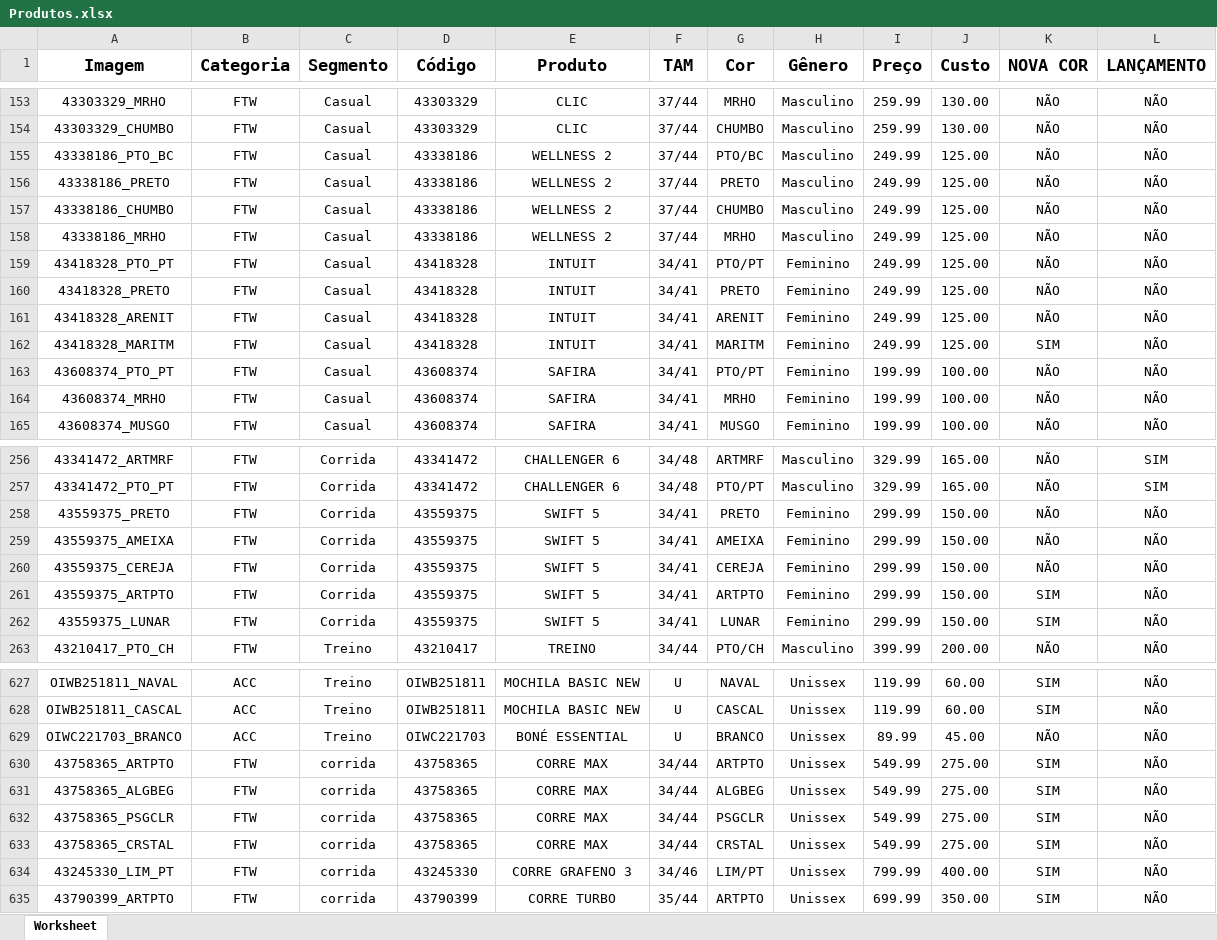
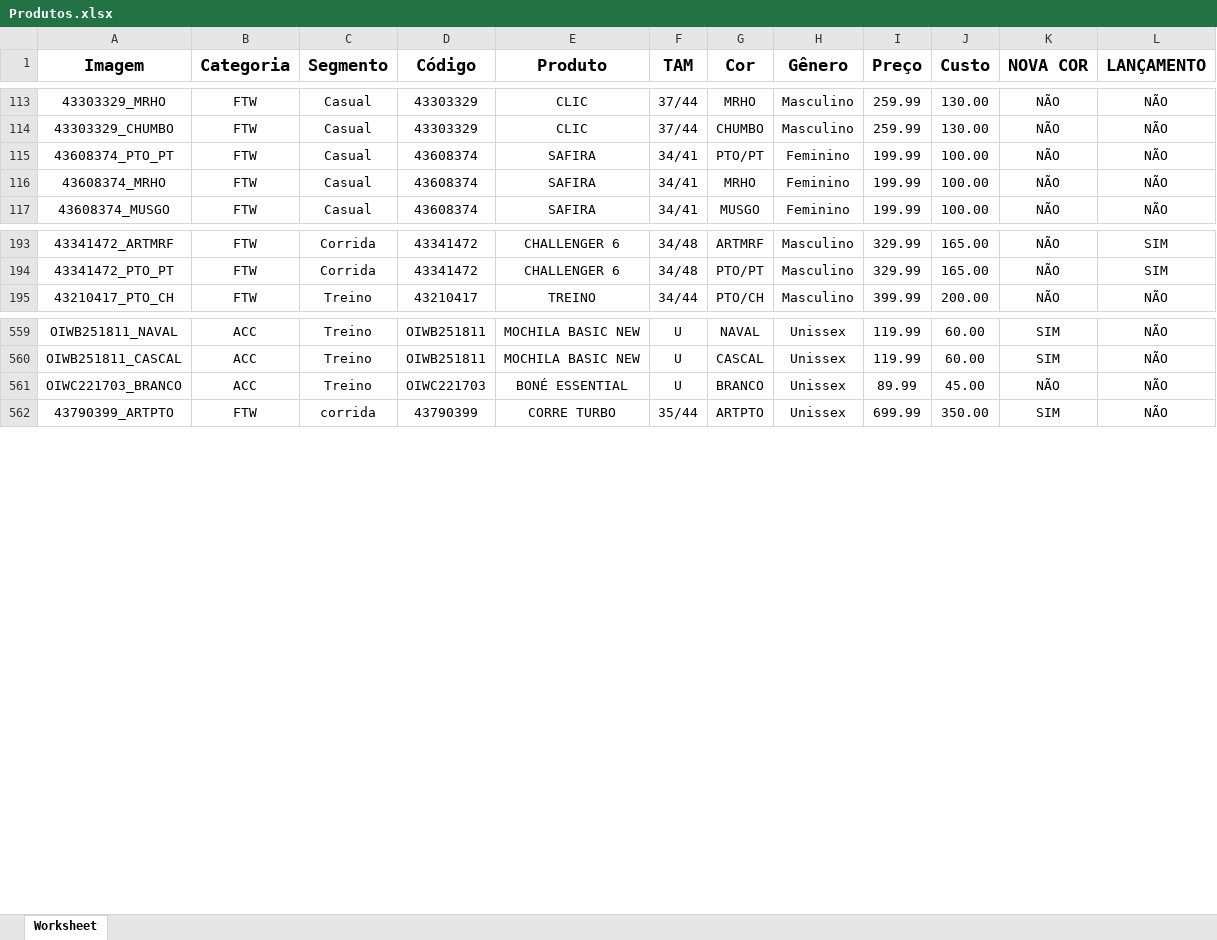
Before and after one commit to marcosrepcms-max/Catalogo-Olympikus_2.0, an Excel workbook: Produtos.xlsx, sheet Worksheet, drawn as a sheet; only a part is shown, gaps mark what is left out; values as stored, in another font and other column widths than the file's, no borders; the diff covers the shown part only; the diff names each change by its address in the sheet, - before the commit and + after, or states it on an @@ line.

```diff
--- a/Produtos.xlsx (sheet Worksheet)
+++ b/Produtos.xlsx (sheet Worksheet)
-row 155: 43338186_PTO_BC | FTW | Casual | 43338186 | WELLNESS 2 | 37/44 | PTO/BC | Masculino | 249.99 | 125.00 | NÃO | NÃO
-row 156: 43338186_PRETO | FTW | Casual | 43338186 | WELLNESS 2 | 37/44 | PRETO | Masculino | 249.99 | 125.00 | NÃO | NÃO
-row 157: 43338186_CHUMBO | FTW | Casual | 43338186 | WELLNESS 2 | 37/44 | CHUMBO | Masculino | 249.99 | 125.00 | NÃO | NÃO
-row 158: 43338186_MRHO | FTW | Casual | 43338186 | WELLNESS 2 | 37/44 | MRHO | Masculino | 249.99 | 125.00 | NÃO | NÃO
-row 159: 43418328_PTO_PT | FTW | Casual | 43418328 | INTUIT | 34/41 | PTO/PT | Feminino | 249.99 | 125.00 | NÃO | NÃO
-row 160: 43418328_PRETO | FTW | Casual | 43418328 | INTUIT | 34/41 | PRETO | Feminino | 249.99 | 125.00 | NÃO | NÃO
-row 161: 43418328_ARENIT | FTW | Casual | 43418328 | INTUIT | 34/41 | ARENIT | Feminino | 249.99 | 125.00 | NÃO | NÃO
-row 162: 43418328_MARITM | FTW | Casual | 43418328 | INTUIT | 34/41 | MARITM | Feminino | 249.99 | 125.00 | SIM | NÃO
-row 258: 43559375_PRETO | FTW | Corrida | 43559375 | SWIFT 5 | 34/41 | PRETO | Feminino | 299.99 | 150.00 | NÃO | NÃO
-row 259: 43559375_AMEIXA | FTW | Corrida | 43559375 | SWIFT 5 | 34/41 | AMEIXA | Feminino | 299.99 | 150.00 | NÃO | NÃO
-row 260: 43559375_CEREJA | FTW | Corrida | 43559375 | SWIFT 5 | 34/41 | CEREJA | Feminino | 299.99 | 150.00 | NÃO | NÃO
-row 261: 43559375_ARTPTO | FTW | Corrida | 43559375 | SWIFT 5 | 34/41 | ARTPTO | Feminino | 299.99 | 150.00 | SIM | NÃO
-row 262: 43559375_LUNAR | FTW | Corrida | 43559375 | SWIFT 5 | 34/41 | LUNAR | Feminino | 299.99 | 150.00 | SIM | NÃO
-row 630: 43758365_ARTPTO | FTW | corrida | 43758365 | CORRE MAX | 34/44 | ARTPTO | Unissex | 549.99 | 275.00 | SIM | NÃO
-row 631: 43758365_ALGBEG | FTW | corrida | 43758365 | CORRE MAX | 34/44 | ALGBEG | Unissex | 549.99 | 275.00 | SIM | NÃO
-row 632: 43758365_PSGCLR | FTW | corrida | 43758365 | CORRE MAX | 34/44 | PSGCLR | Unissex | 549.99 | 275.00 | SIM | NÃO
-row 633: 43758365_CRSTAL | FTW | corrida | 43758365 | CORRE MAX | 34/44 | CRSTAL | Unissex | 549.99 | 275.00 | SIM | NÃO
-row 634: 43245330_LIM_PT | FTW | corrida | 43245330 | CORRE GRAFENO 3 | 34/46 | LIM/PT | Unissex | 799.99 | 400.00 | SIM | NÃO
```
Also changed, not shown: 55 removed rows elsewhere in this sheet.
